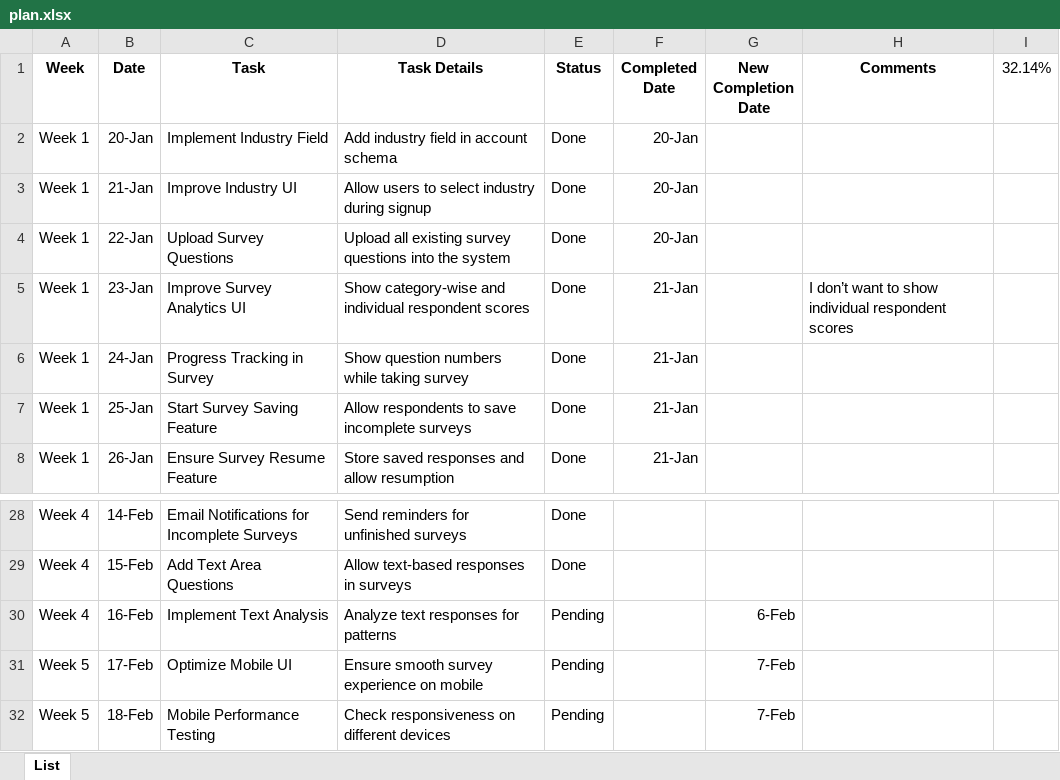
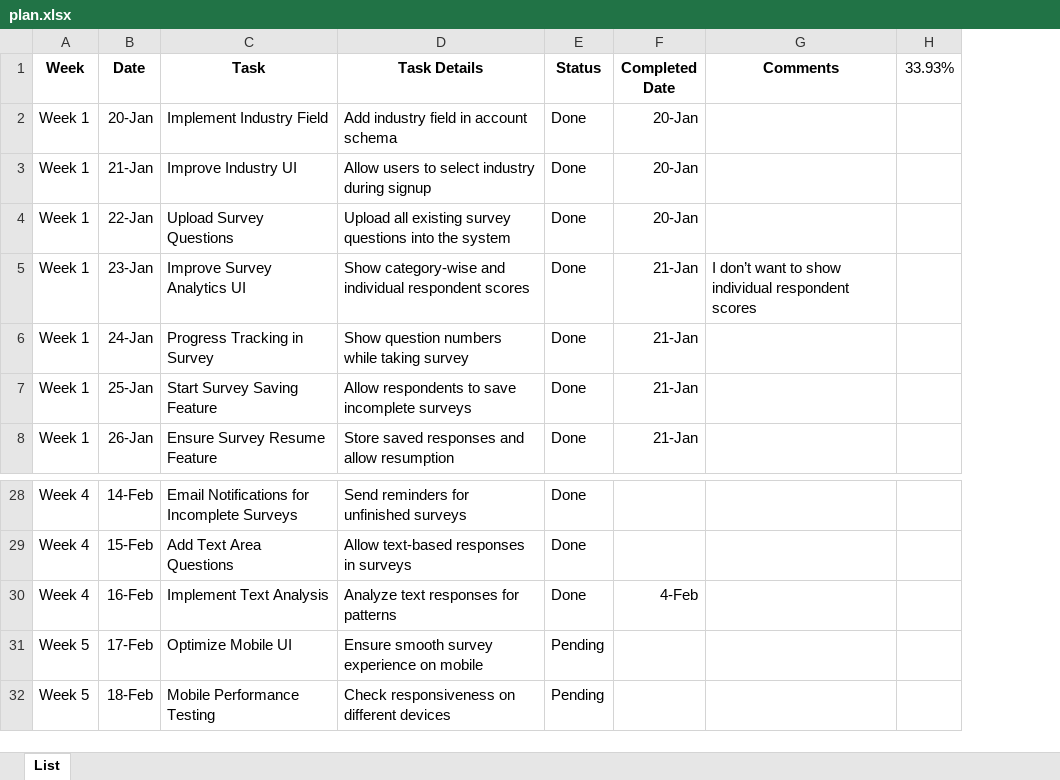
Before and after one commit to vjkarthik1987/employeeSurvey, an Excel workbook: plan.xlsx, sheet List, drawn as a sheet; only a part is shown, gaps mark what is left out; values as stored, in another font and other column widths than the file's, no borders; conditional formats not drawn; removed rows and columns are numbered as before the commit, all else as after; the diff names each change by its address in the sheet, - before the commit and + after, or states it on an @@ line.

```diff
--- a/plan.xlsx (sheet List)
+++ b/plan.xlsx (sheet List)
-column G (New Completion Date), rows 30-32: 6-Feb | 7-Feb | 7-Feb
-column I (32.14%), empty
+column H (33.93%), empty
-E30 (Status): Pending
+E30 (Status): Done
-F30 (Completed Date): (empty)
+F30 (Completed Date): 4-Feb
```
Also changed, not shown: 11 other files.
